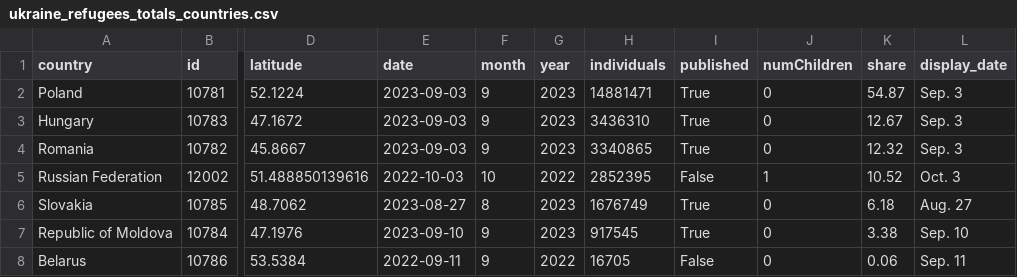
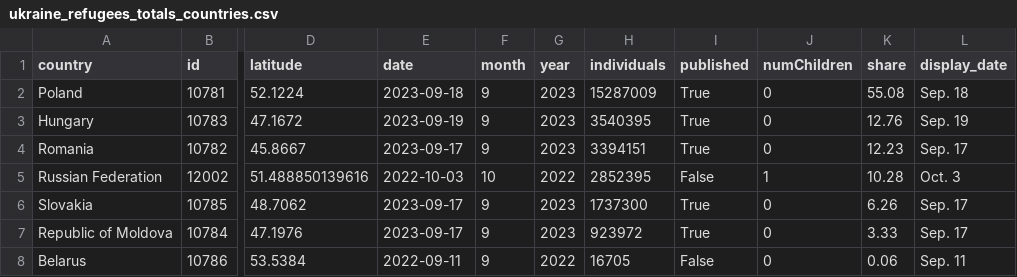
Before and after one commit to gridviz/ukraine-refugees, a CSV file: data/processed/ukraine_refugees_totals_countries.csv, drawn as a sheet; only a part is shown, gaps mark what is left out; the diff names each change by its address in the sheet, - before the commit and + after, or states it on an @@ line.

```diff
--- a/data/processed/ukraine_refugees_totals_countries.csv
+++ b/data/processed/ukraine_refugees_totals_countries.csv
-E2 (date): 2023-09-03
+E2 (date): 2023-09-18
-H2 (individuals): 14881471
+H2 (individuals): 15287009
-K2 (share): 54.87
+K2 (share): 55.08
-L2 (display_date): Sep. 3
+L2 (display_date): Sep. 18
-E3 (date): 2023-09-03
+E3 (date): 2023-09-19
-H3 (individuals): 3436310
+H3 (individuals): 3540395
-K3 (share): 12.67
+K3 (share): 12.76
-L3 (display_date): Sep. 3
+L3 (display_date): Sep. 19
-E4 (date): 2023-09-03
+E4 (date): 2023-09-17
-H4 (individuals): 3340865
+H4 (individuals): 3394151
-K4 (share): 12.32
+K4 (share): 12.23
-L4 (display_date): Sep. 3
+L4 (display_date): Sep. 17
-K5 (share): 10.52
+K5 (share): 10.28
-E6 (date): 2023-08-27
+E6 (date): 2023-09-17
-F6 (month): 8
+F6 (month): 9
-H6 (individuals): 1676749
+H6 (individuals): 1737300
-K6 (share): 6.18
+K6 (share): 6.26
-L6 (display_date): Aug. 27
+L6 (display_date): Sep. 17
-E7 (date): 2023-09-10
+E7 (date): 2023-09-17
-H7 (individuals): 917545
+H7 (individuals): 923972
-K7 (share): 3.38
+K7 (share): 3.33
-L7 (display_date): Sep. 10
+L7 (display_date): Sep. 17
```
Also changed, not shown: data/processed/ukraine_refugees_totals_timeseries.csv.
